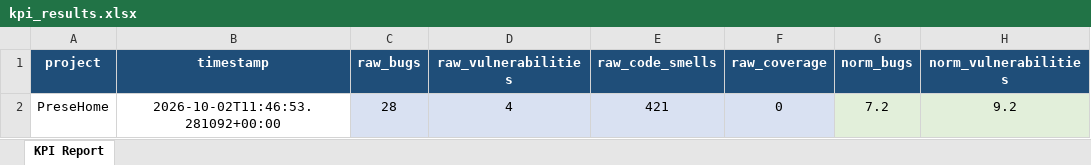
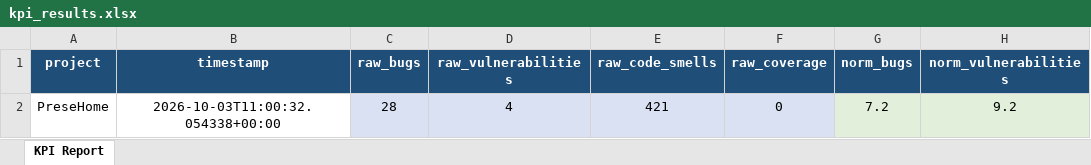
Before and after one commit to antoniorr02/PreseHome-KPIs, an Excel workbook: data/processed/kpi_results.xlsx, sheet KPI Report, drawn as a sheet; only a part is shown; values as stored, in another font and other column widths than the file's, no borders; the diff names each change by its address in the sheet, - before the commit and + after, or states it on an @@ line.

```diff
--- a/data/processed/kpi_results.xlsx (sheet KPI Report)
+++ b/data/processed/kpi_results.xlsx (sheet KPI Report)
-B2 (timestamp): 2026-10-02T11:46:53.281092+00:00
+B2 (timestamp): 2026-10-03T11:00:32.054338+00:00
```
Also changed, not shown: 3 other files.
